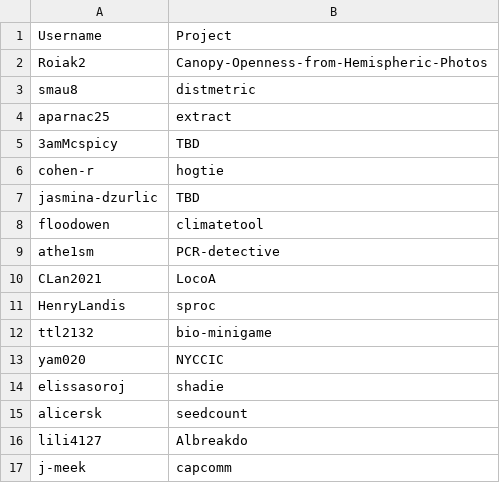
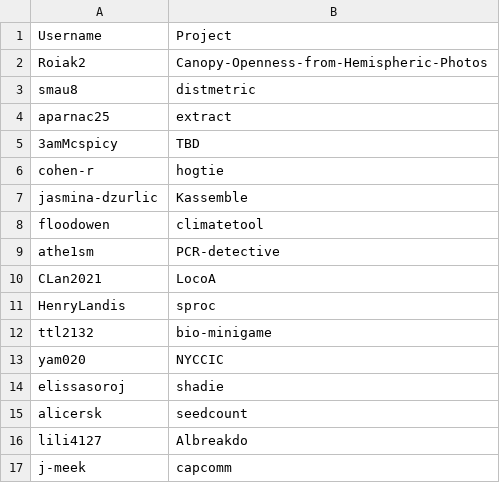
Before and after one commit to yvnvii/hack-the-planet, a CSV file: docs/_data/usernames.csv, drawn as a sheet.

Commit message:
Added name of program

```diff
--- a/docs/_data/usernames.csv
+++ b/docs/_data/usernames.csv
@@ -6,3 +6,3 @@ aparnac25,extract
 cohen-r, hogtie
-jasmina-dzurlic,TBD
+jasmina-dzurlic,Kassemble
 floodowen,climatetool
```
